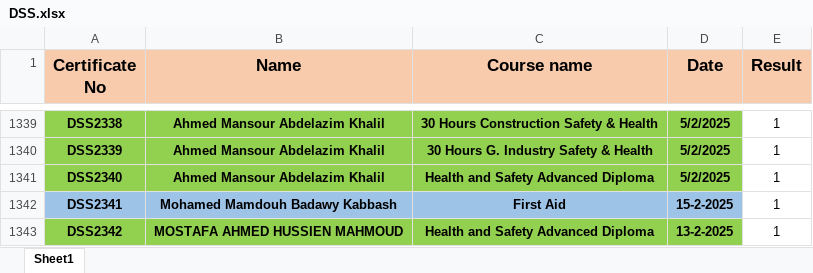
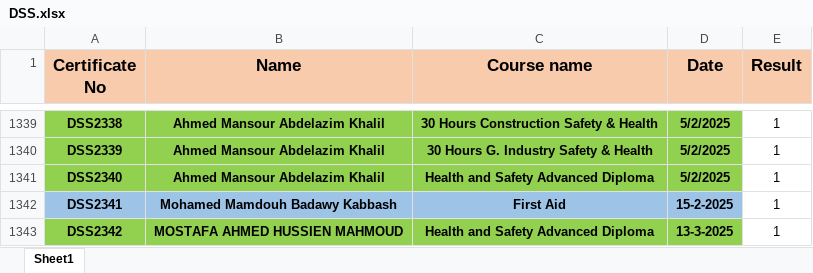
Before and after one commit to samym530-glitch/DSS_2025, an Excel workbook: DSS.xlsx, sheet Sheet1, drawn as a sheet; only a part is shown, gaps mark what is left out; values as stored, in another font and other column widths than the file's, no borders; the diff names each change by its address in the sheet, - before the commit and + after, or states it on an @@ line.

Commit message:
Add files via upload

```diff
--- a/DSS.xlsx (sheet Sheet1)
+++ b/DSS.xlsx (sheet Sheet1)
-D1343 (Date): 13-2-2025
+D1343 (Date): 13-3-2025
```
